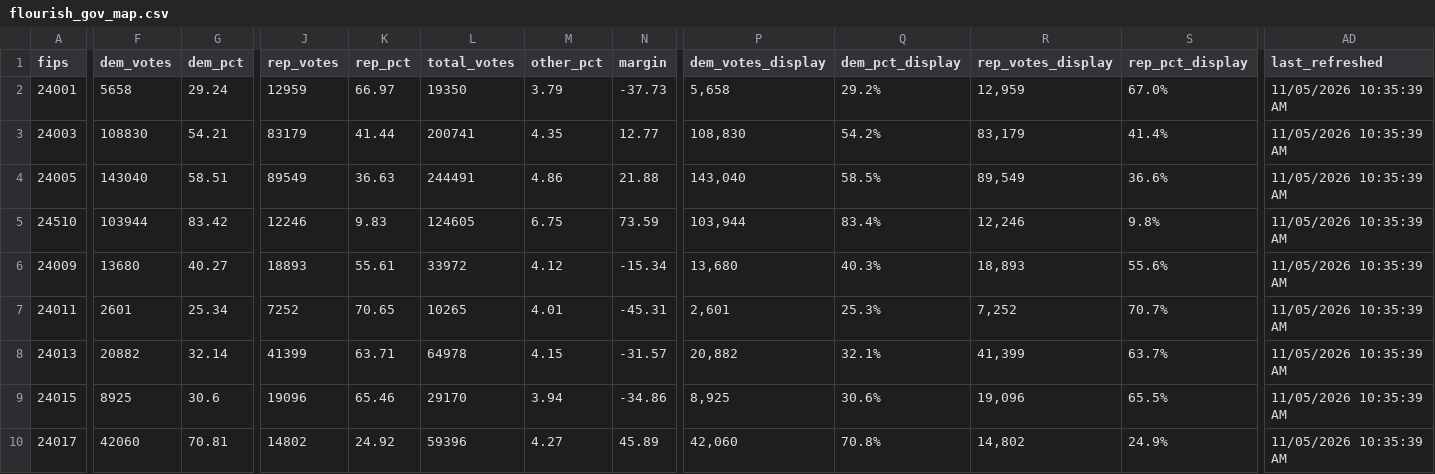
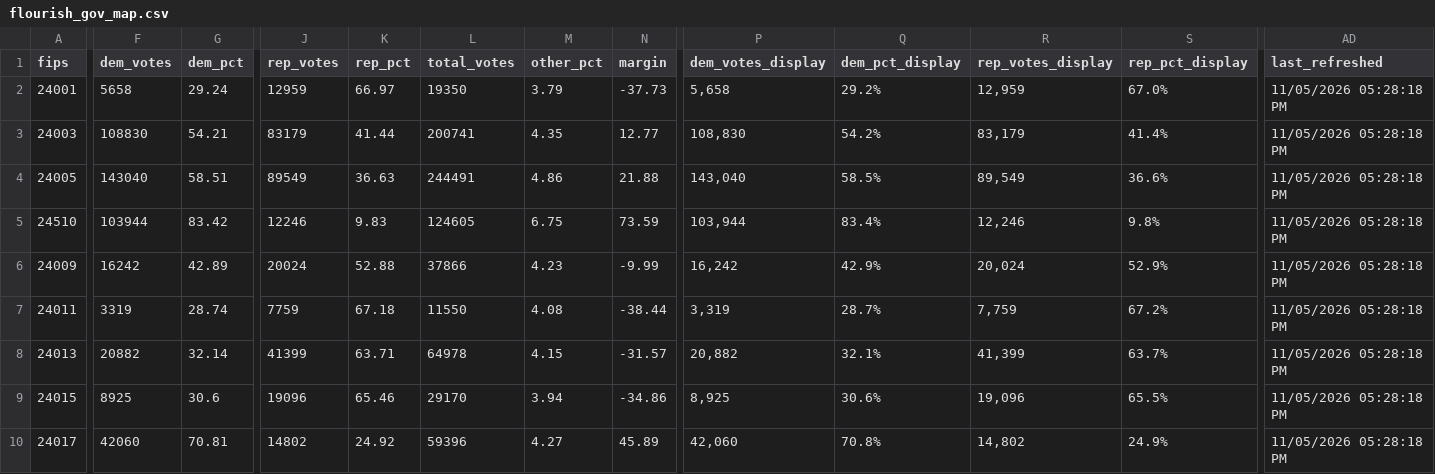
Before and after one commit to Sammyliu0606/midterm_result, a CSV file: data/live/flourish/flourish_gov_map.csv, drawn as a sheet; only a part is shown, gaps mark what is left out; the diff covers the shown part only; the diff names each change by its address in the sheet, - before the commit and + after, or states it on an @@ line.

```diff
--- a/data/live/flourish/flourish_gov_map.csv
+++ b/data/live/flourish/flourish_gov_map.csv
-AD2:AD10 (last_refreshed): 11/05/2026 10:35:39 AM
+AD2:AD10 (last_refreshed): 11/05/2026 05:28:18 PM
-F6 (dem_votes): 13680
+F6 (dem_votes): 16242
-G6 (dem_pct): 40.27
+G6 (dem_pct): 42.89
-J6 (rep_votes): 18893
+J6 (rep_votes): 20024
-K6 (rep_pct): 55.61
+K6 (rep_pct): 52.88
-L6 (total_votes): 33972
+L6 (total_votes): 37866
-M6 (other_pct): 4.12
+M6 (other_pct): 4.23
-N6 (margin): -15.34
+N6 (margin): -9.99
-P6 (dem_votes_display): 13,680
+P6 (dem_votes_display): 16,242
-Q6 (dem_pct_display): 40.3%
+Q6 (dem_pct_display): 42.9%
-R6 (rep_votes_display): 18,893
+R6 (rep_votes_display): 20,024
-S6 (rep_pct_display): 55.6%
+S6 (rep_pct_display): 52.9%
-F7 (dem_votes): 2601
+F7 (dem_votes): 3319
-G7 (dem_pct): 25.34
+G7 (dem_pct): 28.74
-J7 (rep_votes): 7252
+J7 (rep_votes): 7759
-K7 (rep_pct): 70.65
+K7 (rep_pct): 67.18
-L7 (total_votes): 10265
+L7 (total_votes): 11550
-M7 (other_pct): 4.01
+M7 (other_pct): 4.08
-N7 (margin): -45.31
+N7 (margin): -38.44
-P7 (dem_votes_display): 2,601
+P7 (dem_votes_display): 3,319
-Q7 (dem_pct_display): 25.3%
+Q7 (dem_pct_display): 28.7%
-R7 (rep_votes_display): 7,252
+R7 (rep_votes_display): 7,759
-S7 (rep_pct_display): 70.7%
+S7 (rep_pct_display): 67.2%
```
Also changed, not shown: 150 edited cells elsewhere in this file, data/live/flourish/flourish_moore_shift.csv, data/live/flourish/flourish_q1_map.csv, 17 other files.
